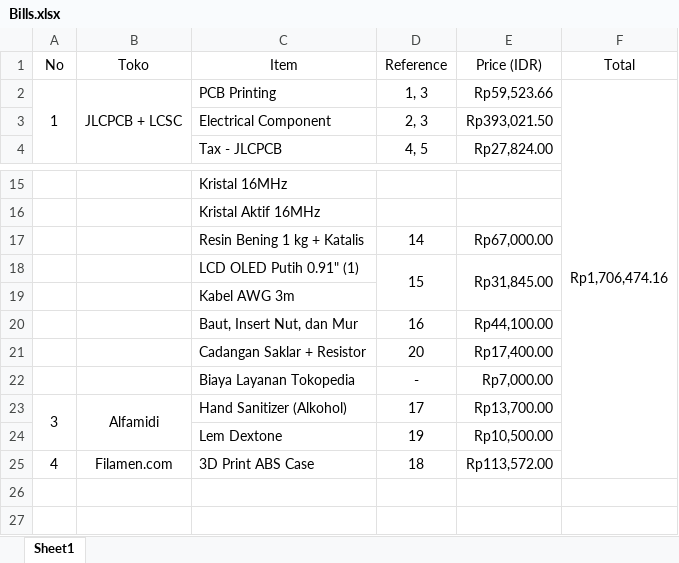
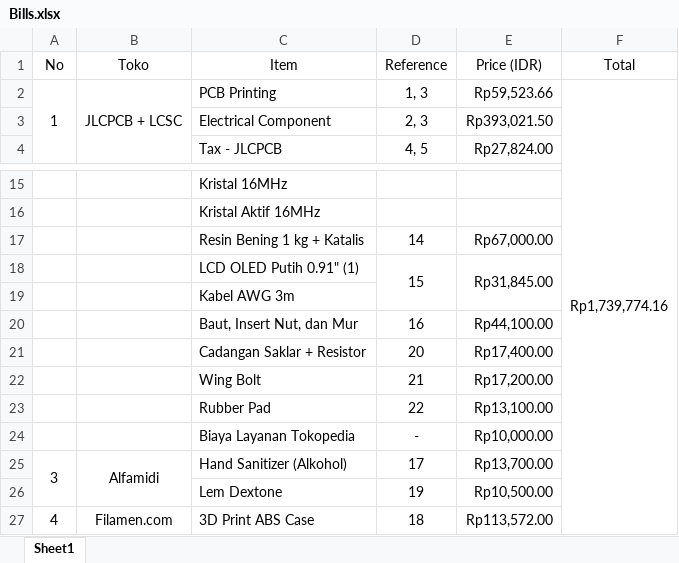
Before and after one commit to dhonanhibatullah/TankScope, an Excel workbook: bills/Bills.xlsx, sheet Sheet1, drawn as a sheet; only a part is shown, gaps mark what is left out; values as stored, in another font and other column widths than the file's, no borders; addresses are those after the commit; the diff names each change by its address in the sheet, - before the commit and + after, or states it on an @@ line.

Commit message:
docs: bills and docs updated

```diff
--- a/bills/Bills.xlsx (sheet Sheet1)
+++ b/bills/Bills.xlsx (sheet Sheet1)
-F2 (Total): Rp1,706,474.16
+F2 (Total): Rp1,739,774.16
+row 22:  |  | Wing Bolt | 21 | Rp17,200.00
+row 23:  |  | Rubber Pad | 22 | Rp13,100.00
-E24 (Price (IDR)): Rp7,000.00
+E24 (Price (IDR)): Rp10,000.00
```
Also changed, not shown: 3 other files.
